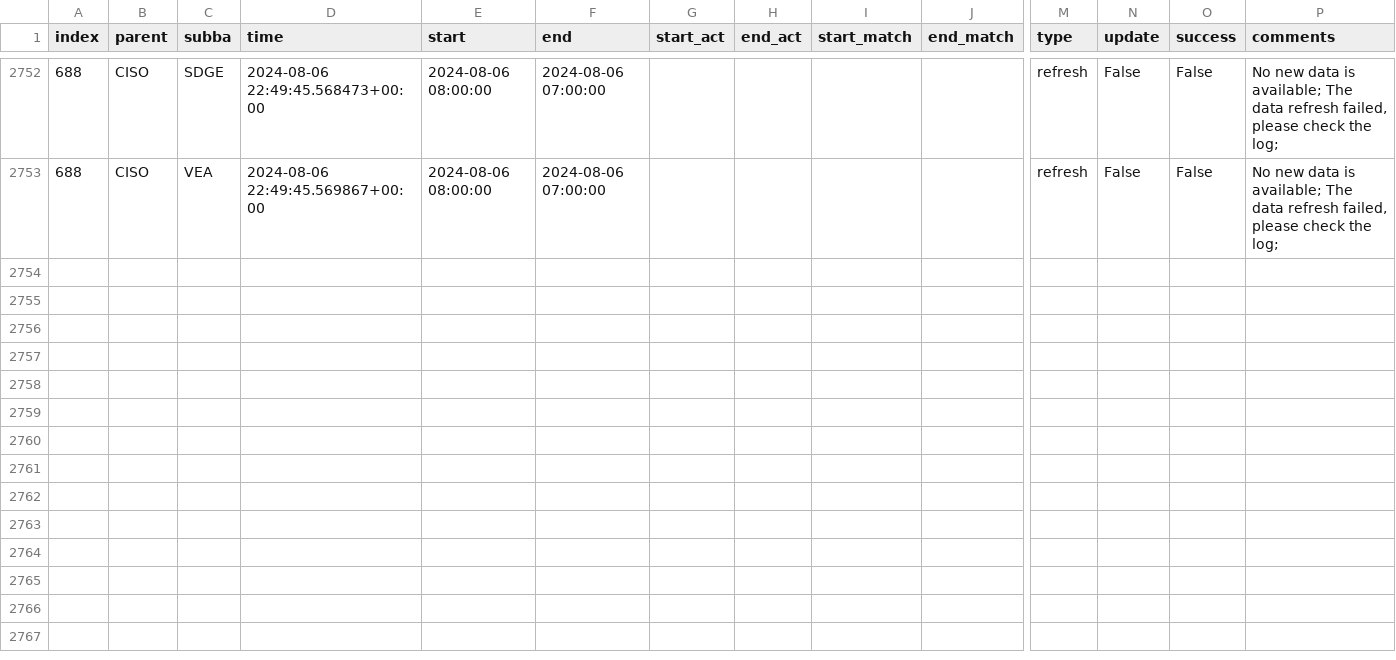
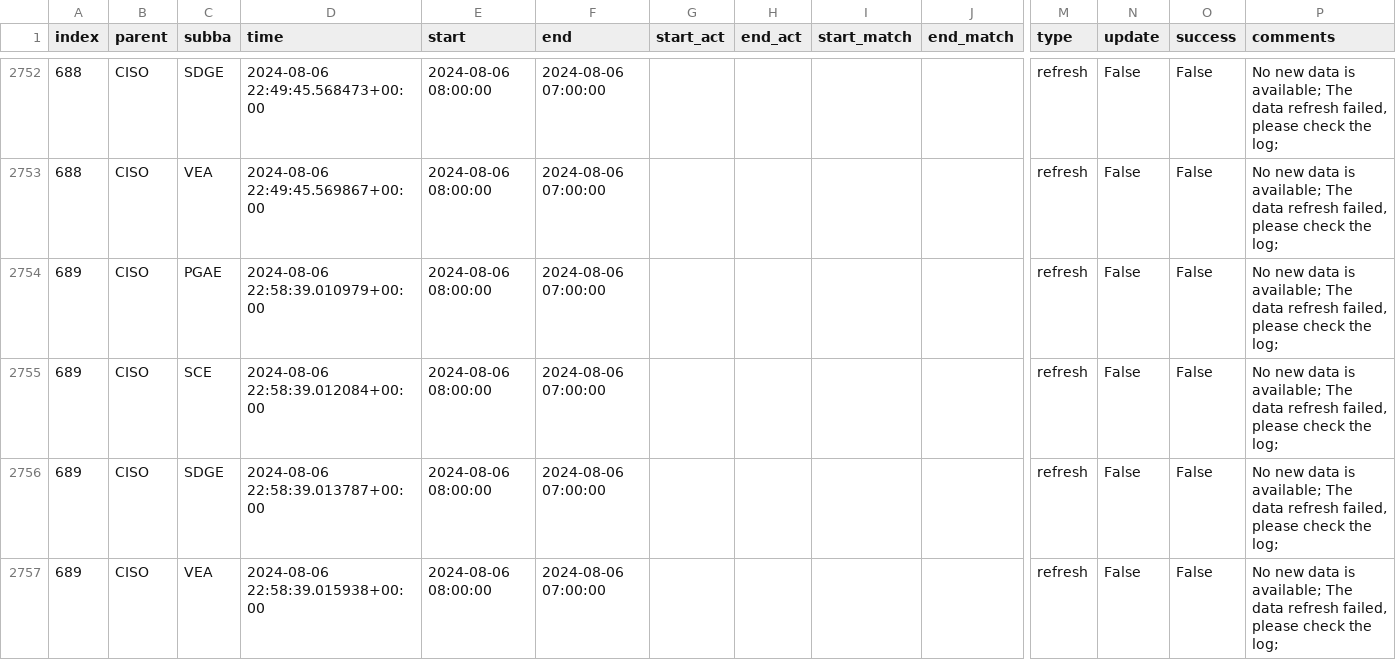
Before and after one commit to laughing-train/fantastic-octo-spork, a CSV file: metadata/ciso_log_py.csv, drawn as a sheet; only a part is shown, gaps mark what is left out; rows hold the shown columns only; the diff names each change by its address in the sheet, - before the commit and + after, or states it on an @@ line.

Commit message:
Auto update of the data

```diff
--- a/metadata/ciso_log_py.csv
+++ b/metadata/ciso_log_py.csv
+row 2754: 689 | CISO | PGAE | 2024-08-06 22:58:39.010979+00:00 | 2024-08-06 08:00:00 | 2024-08-06 07:00:00 |  |  |  |  | refresh | False | False | No new data is available; The data refresh failed, please check the log;
+row 2755: 689 | CISO | SCE | 2024-08-06 22:58:39.012084+00:00 | 2024-08-06 08:00:00 | 2024-08-06 07:00:00 |  |  |  |  | refresh | False | False | No new data is available; The data refresh failed, please check the log;
+row 2756: 689 | CISO | SDGE | 2024-08-06 22:58:39.013787+00:00 | 2024-08-06 08:00:00 | 2024-08-06 07:00:00 |  |  |  |  | refresh | False | False | No new data is available; The data refresh failed, please check the log;
+row 2757: 689 | CISO | VEA | 2024-08-06 22:58:39.015938+00:00 | 2024-08-06 08:00:00 | 2024-08-06 07:00:00 |  |  |  |  | refresh | False | False | No new data is available; The data refresh failed, please check the log;
```
Also changed, not shown: 2 other files.
